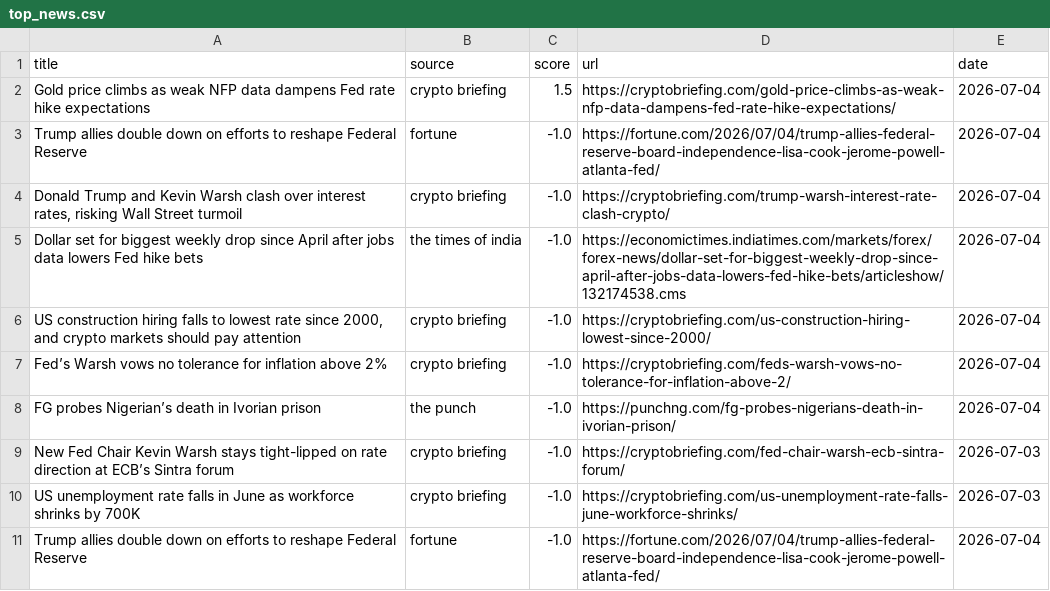
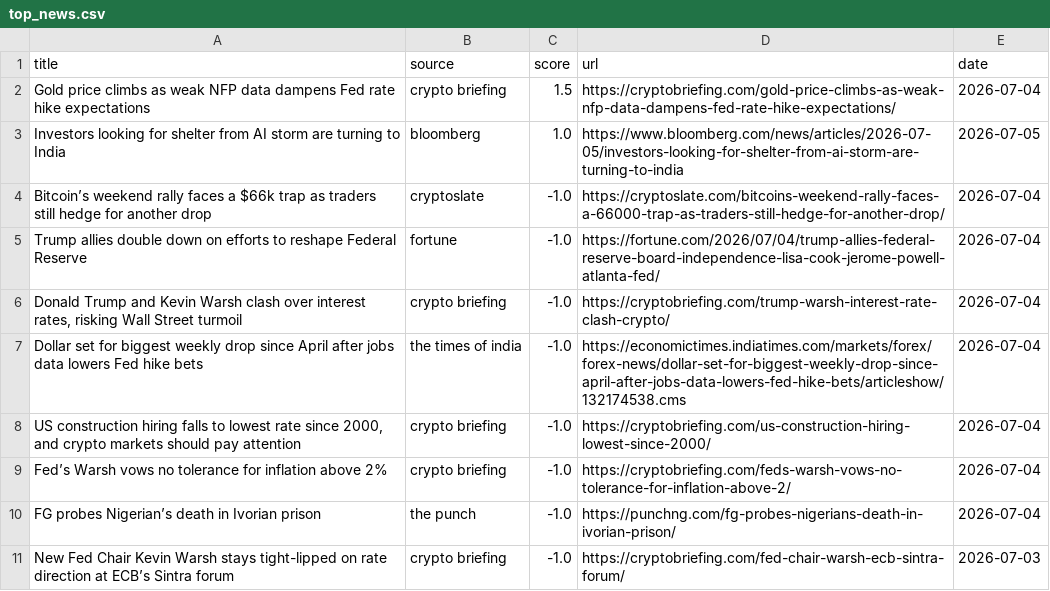
Before and after one commit to Z8Sa/macro-funda, a CSV file: data/top_news.csv, drawn as a sheet; removed rows and columns are numbered as before the commit, all else as after; the diff names each change by its address in the sheet, - before the commit and + after, or states it on an @@ line.

```diff
--- a/data/top_news.csv
+++ b/data/top_news.csv
+row 3: Investors looking for shelter from AI storm are turning to India | bloomberg | 1.0 | https://www.bloomberg.com/news/articles/2026-07-05/investors-looking-for-shelter-from-ai-storm-are-turning-to-india | 2026-07-05
+row 4: Bitcoin’s weekend rally faces a $66k trap as traders still hedge for another drop | cryptoslate | -1.0 | https://cryptoslate.com/bitcoins-weekend-rally-faces-a-66000-trap-as-traders-still-hedge-for-another-drop/ | 2026-07-04
-row 10: US unemployment rate falls in June as workforce shrinks by 700K | crypto briefing | -1.0 | https://cryptobriefing.com/us-unemployment-rate-falls-june-workforce-shrinks/ | 2026-07-03
-row 11: Trump allies double down on efforts to reshape Federal Reserve | fortune | -1.0 | https://fortune.com/2026/07/04/trump-allies-federal-reserve-board-independence-lisa-cook-jerome-powell-atlanta-fed/ | 2026-07-04
```
Also changed, not shown: 5 other files.
